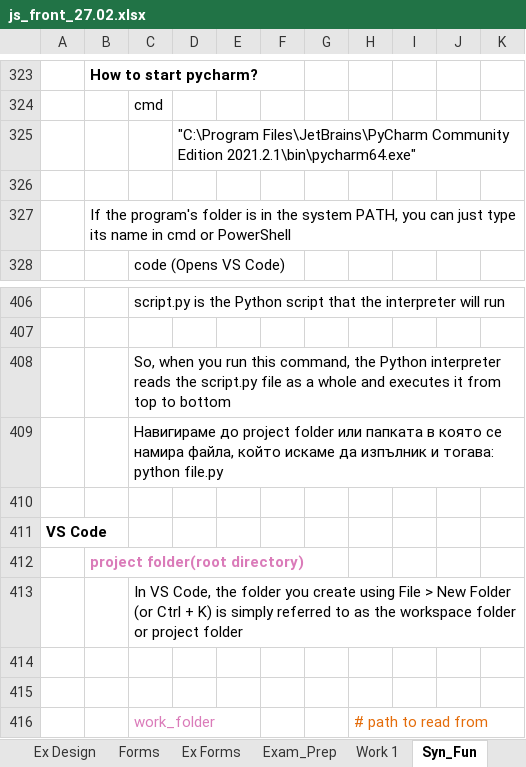
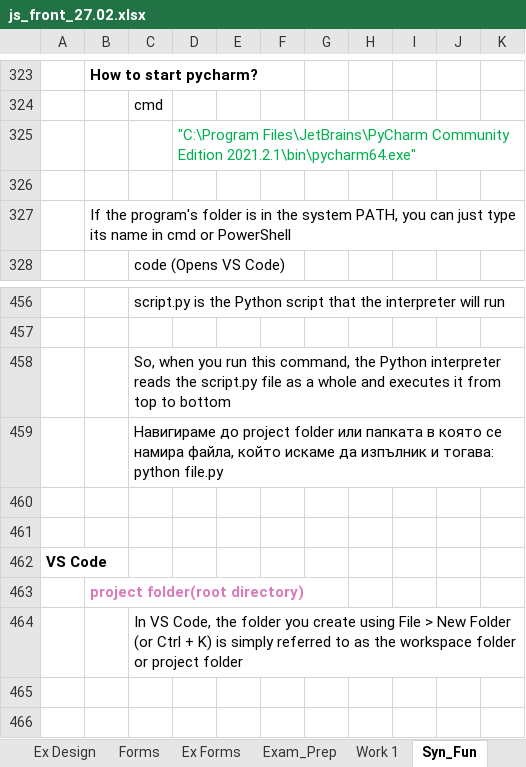
Before and after one commit to Vasil-S-Vasilev/git_test, an Excel workbook: js_front_27.02.xlsx, sheet Syn_Fun, drawn as a sheet; only a part is shown, gaps mark what is left out; the shorter side is filled out with more unchanged rows; values as stored, in another font and other column widths than the file's, no borders; charts and pictures not drawn; the diff covers the shown part only; the diff names each change by its address in the sheet, - before the commit and + after, or states it on an @@ line.

```diff
--- a/js_front_27.02.xlsx (sheet Syn_Fun)
+++ b/js_front_27.02.xlsx (sheet Syn_Fun)
-D325 text colour: black
+D325 text colour: #00B050
+row 460: (empty)
```
Also changed, not shown: 50 added rows, 21 edited cells and cell formats elsewhere in this sheet, sheet Arrays Strings, sheet Home, charts or pictures.
